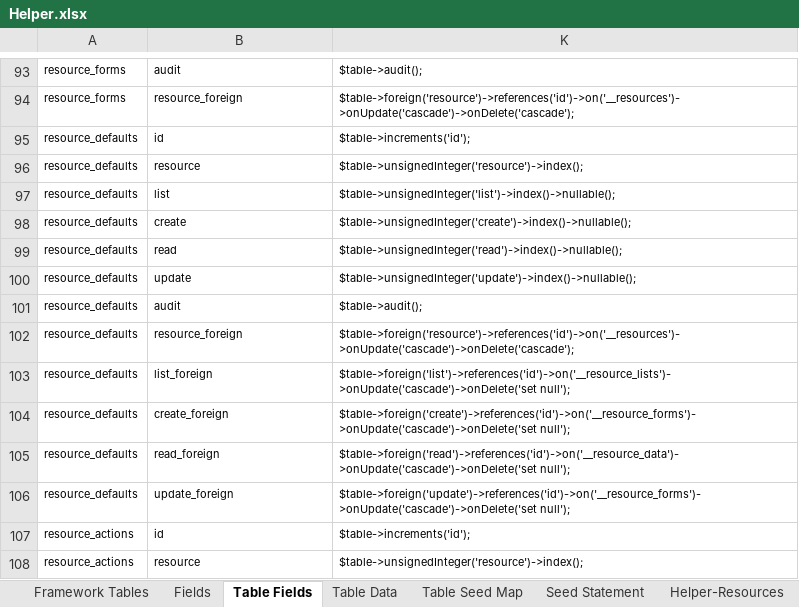
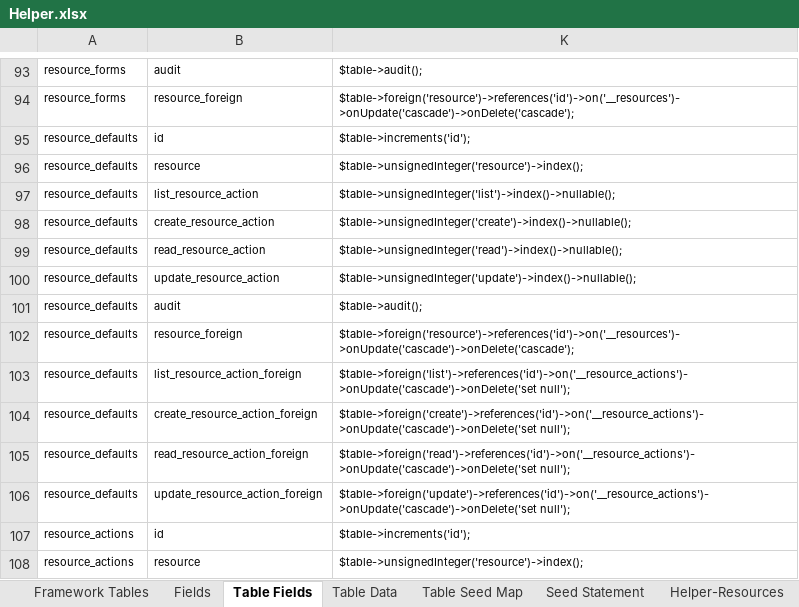
Before and after one commit to MilestoneInnovativeTechnologies/Appframe, an Excel workbook: Helper.xlsx, sheet Table Fields, drawn as a sheet; only a part is shown, gaps mark what is left out; values as stored, in another font and other column widths than the file's, no borders; table styles not drawn; the diff names each change by its address in the sheet, - before the commit and + after, or states it on an @@ line.

```diff
--- a/Helper.xlsx (sheet Table Fields)
+++ b/Helper.xlsx (sheet Table Fields)
-B97: list
+B97: list_resource_action
-B98: create
+B98: create_resource_action
-B99: read
+B99: read_resource_action
-B100: update
+B100: update_resource_action
-B103: list_foreign
+B103: list_resource_action_foreign
-K103: $table->foreign('list')->references('id')->on('__resource_lists')->onUpdate('cascade')->onDelete('set null');
+K103: $table->foreign('list')->references('id')->on('__resource_actions')->onUpdate('cascade')->onDelete('set null');
-B104: create_foreign
+B104: create_resource_action_foreign
-K104: $table->foreign('create')->references('id')->on('__resource_forms')->onUpdate('cascade')->onDelete('set null');
+K104: $table->foreign('create')->references('id')->on('__resource_actions')->onUpdate('cascade')->onDelete('set null');
-B105: read_foreign
+B105: read_resource_action_foreign
-K105: $table->foreign('read')->references('id')->on('__resource_data')->onUpdate('cascade')->onDelete('set null');
+K105: $table->foreign('read')->references('id')->on('__resource_actions')->onUpdate('cascade')->onDelete('set null');
-B106: update_foreign
+B106: update_resource_action_foreign
-K106: $table->foreign('update')->references('id')->on('__resource_forms')->onUpdate('cascade')->onDelete('set null');
+K106: $table->foreign('update')->references('id')->on('__resource_actions')->onUpdate('cascade')->onDelete('set null');
```
Also changed, not shown: sheet Fields, sheet Helper-Resources, sheet Framework Tables, hidden cells.
